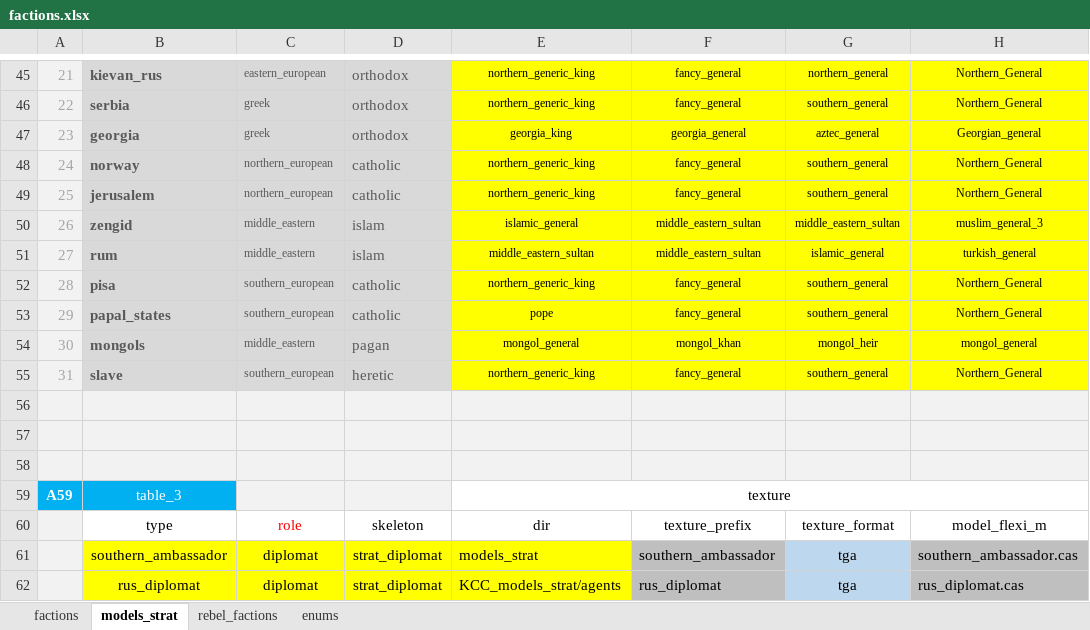
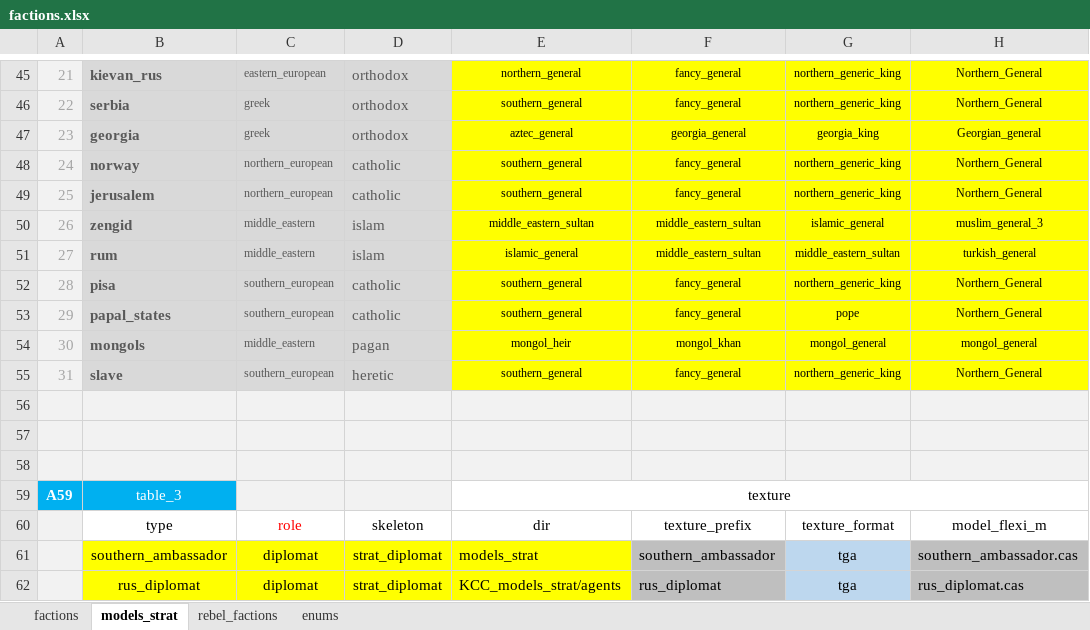
Before and after one commit to binariusO1/MTW2_Tools, an Excel workbook: main/factions.xlsx, sheet models_strat, drawn as a sheet; only a part is shown, gaps mark what is left out; values as stored, in another font and other column widths than the file's, no borders; the diff covers the shown part only; the diff names each change by its address in the sheet, - before the commit and + after, or states it on an @@ line.

```diff
--- a/main/factions.xlsx (sheet models_strat)
+++ b/main/factions.xlsx (sheet models_strat)
-E45: northern_generic_king
+E45: northern_general
-G45: northern_general
+G45: northern_generic_king
-E46: northern_generic_king
+E46: southern_general
-G46: southern_general
+G46: northern_generic_king
-E47: georgia_king
+E47: aztec_general
-G47: aztec_general
+G47: georgia_king
-E48:E49: northern_generic_king
+E48:E49: southern_general
-G48:G49: southern_general
+G48:G49: northern_generic_king
-E50: islamic_general
+E50: middle_eastern_sultan
-G50: middle_eastern_sultan
+G50: islamic_general
-E51: middle_eastern_sultan
+E51: islamic_general
-G51: islamic_general
+G51: middle_eastern_sultan
-E52: northern_generic_king
+E52: southern_general
-G52: southern_general
+G52: northern_generic_king
-E53: pope
+E53: southern_general
-G53: southern_general
+G53: pope
-E54: mongol_general
+E54: mongol_heir
-G54: mongol_heir
+G54: mongol_general
-E55: northern_generic_king
+E55: southern_general
-G55: southern_general
+G55: northern_generic_king
```
Also changed, not shown: 42 edited cells elsewhere in this sheet, 6 other files.
